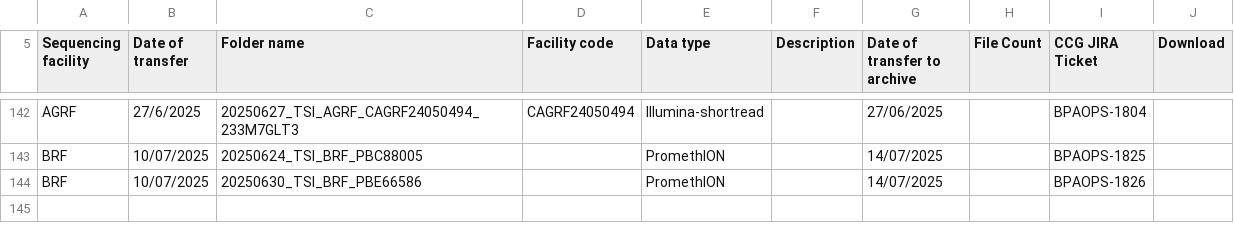
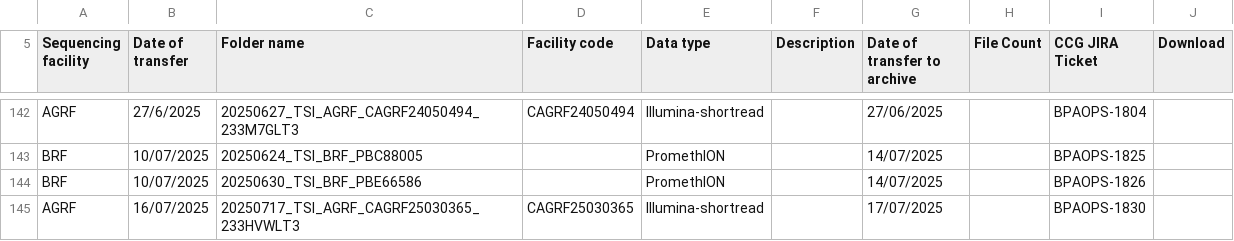
Before and after one commit to BioplatformsAustralia/bpa-ingest, a CSV file: track-metadata/google-drive/BPA Projects Data Transfer Summary - TSI.csv, drawn as a sheet; only a part is shown, gaps mark what is left out; the diff names each change by its address in the sheet, - before the commit and + after, or states it on an @@ line.

Commit message:
BPAOPS-1830 - Ingest 233HVWLT3 for TSI

```diff
--- a/track-metadata/google-drive/BPA Projects Data Transfer Summary - TSI.csv
+++ b/track-metadata/google-drive/BPA Projects Data Transfer Summary - TSI.csv
+row 145: AGRF | 16/07/2025 | 20250717_TSI_AGRF_CAGRF25030365_233HVWLT3 | CAGRF25030365 | Illumina-shortread |  | 17/07/2025 |  | BPAOPS-1830
```
